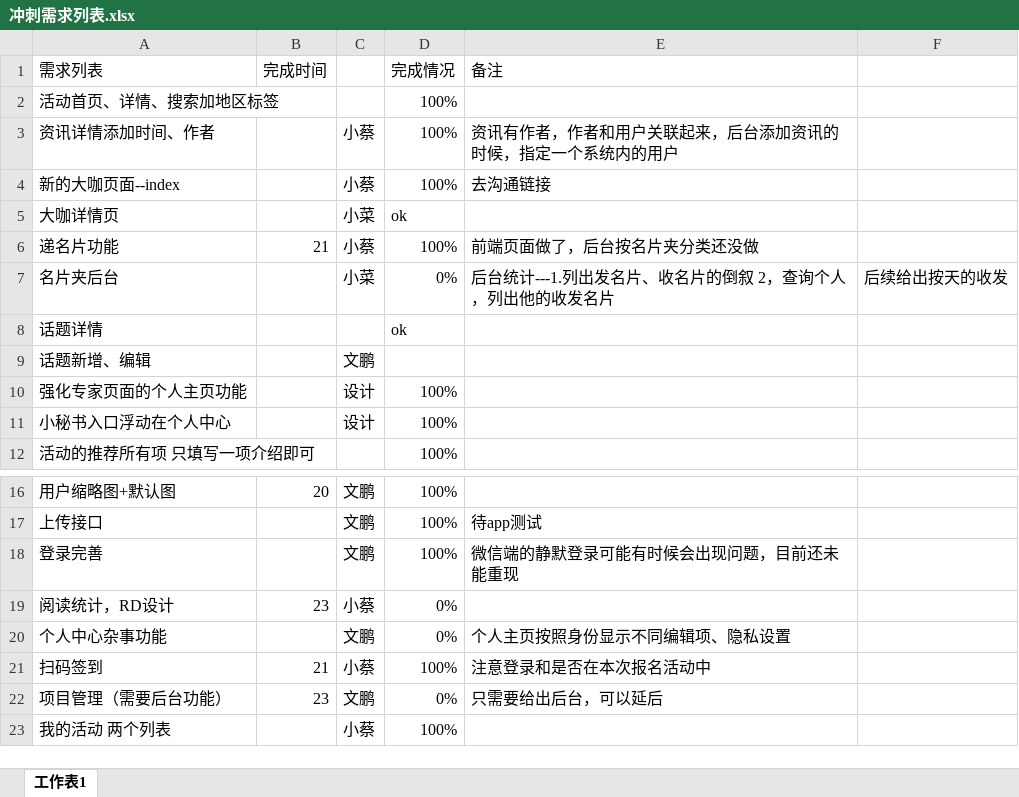
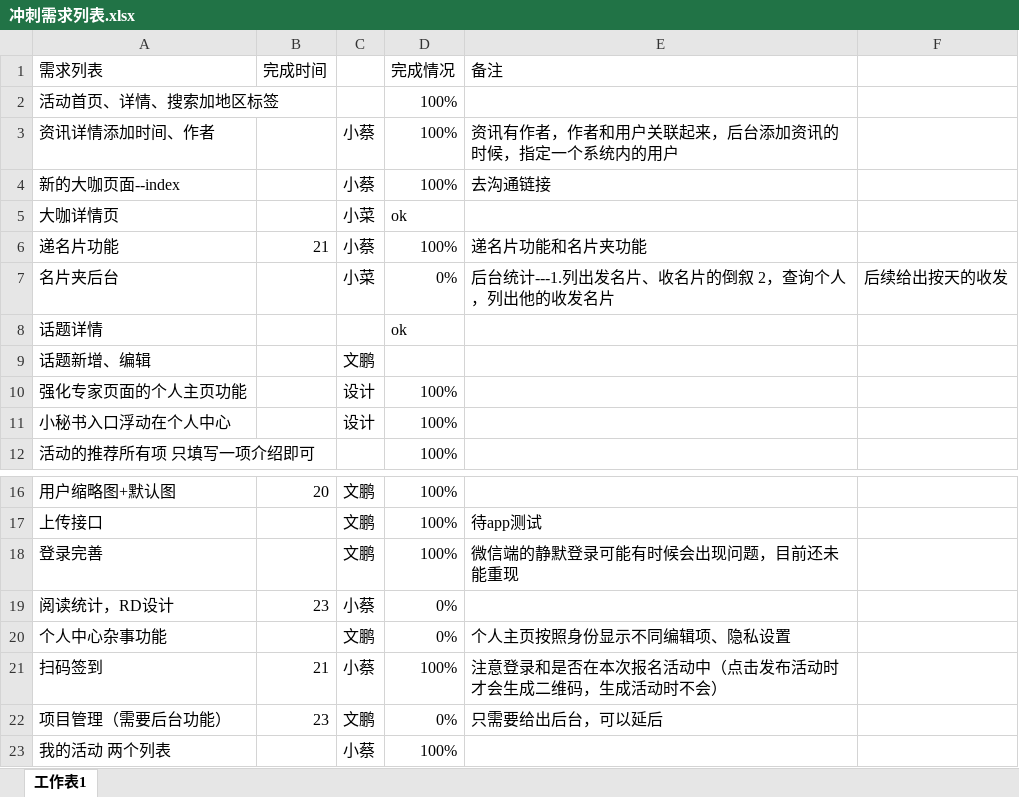
Before and after one commit to visonforcoding/bgq, an Excel workbook: src/Doc/冲刺需求列表.xlsx, sheet 工作表1, drawn as a sheet; only a part is shown, gaps mark what is left out; values as stored, in another font and other column widths than the file's, no borders; the diff names each change by its address in the sheet, - before the commit and + after, or states it on an @@ line.

```diff
--- a/src/Doc/冲刺需求列表.xlsx (sheet 工作表1)
+++ b/src/Doc/冲刺需求列表.xlsx (sheet 工作表1)
-E6 (备注): 前端页面做了，后台按名片夹分类还没做
+E6 (备注): 递名片功能和名片夹功能
-E21 (备注): 注意登录和是否在本次报名活动中
+E21 (备注): 注意登录和是否在本次报名活动中（点击发布活动时才会生成二维码，生成活动时不会）
```
Also changed, not shown: 9 other files.
